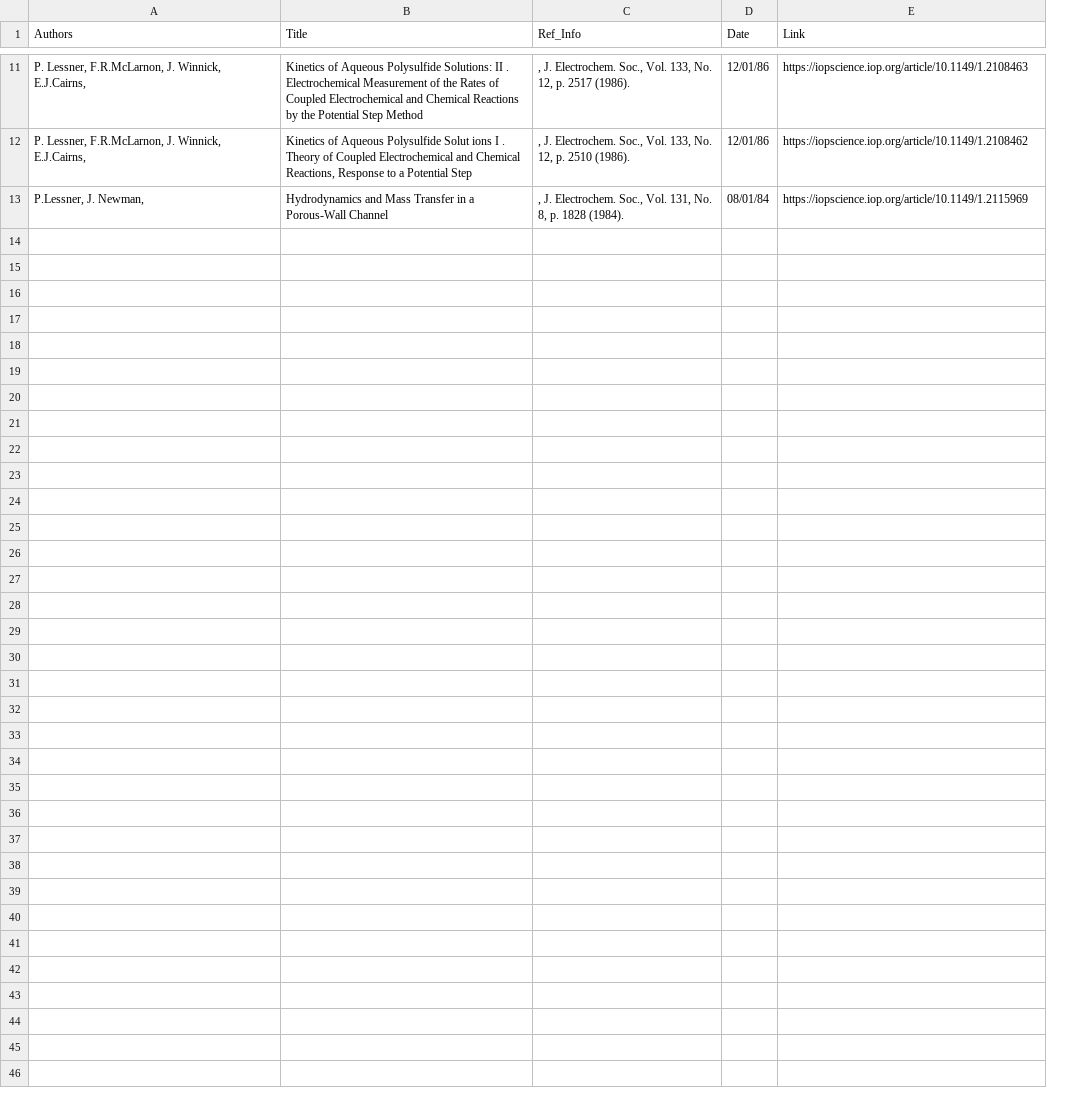
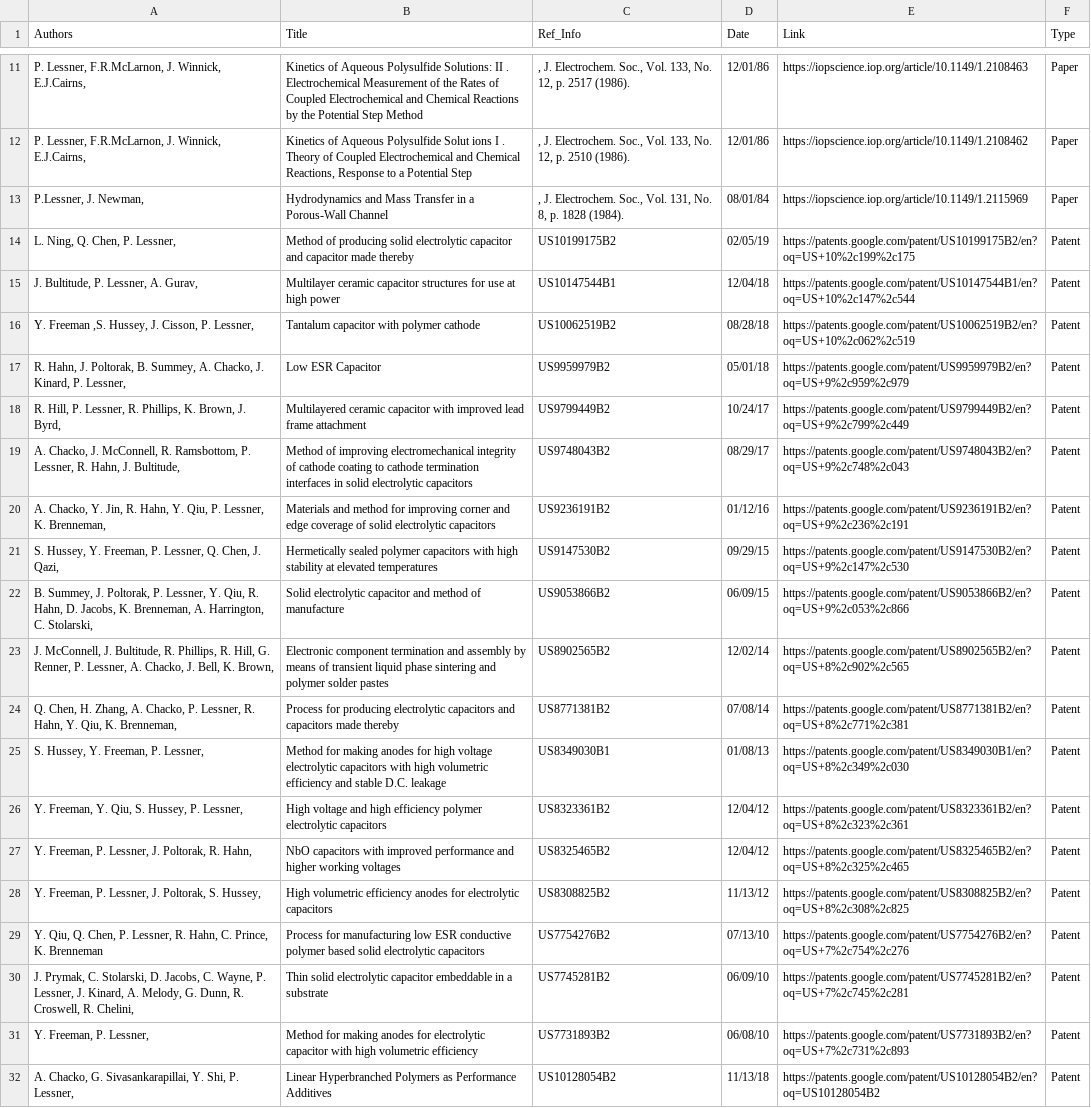
Before and after one commit to philiplessner/website, a CSV file: about_me.csv, drawn as a sheet; only a part is shown, gaps mark what is left out; the diff names each change by its address in the sheet, - before the commit and + after, or states it on an @@ line.

Commit message:
Added Patents to about_me. Changed template code and template.

```diff
--- a/about_me.csv
+++ b/about_me.csv
+column F (Type), rows 11-13: all Paper
+row 14: L. Ning, Q. Chen, P. Lessner, | Method of producing solid electrolytic capacitor and capacitor made thereby | US10199175B2 | 02/05/19 | https://patents.google.com/patent/US10199175B2/en?oq=US+10%2c199%2c175 | Patent
+row 15: J. Bultitude, P. Lessner, A. Gurav, | Multilayer ceramic capacitor structures for use at high power | US10147544B1 | 12/04/18 | https://patents.google.com/patent/US10147544B1/en?oq=US+10%2c147%2c544 | Patent
+row 16: Y. Freeman ,S. Hussey, J. Cisson, P. Lessner, | Tantalum capacitor with polymer cathode | US10062519B2 | 08/28/18 | https://patents.google.com/patent/US10062519B2/en?oq=US+10%2c062%2c519 | Patent
+row 17: R. Hahn, J. Poltorak, B. Summey, A. Chacko, J. Kinard, P. Lessner, | Low ESR Capacitor | US9959979B2 | 05/01/18 | https://patents.google.com/patent/US9959979B2/en?oq=US+9%2c959%2c979 | Patent
+row 18: R. Hill, P. Lessner, R. Phillips, K. Brown, J. Byrd, | Multilayered ceramic capacitor with improved lead frame attachment | US9799449B2 | 10/24/17 | https://patents.google.com/patent/US9799449B2/en?oq=US+9%2c799%2c449 | Patent
+row 19: A. Chacko, J. McConnell, R. Ramsbottom, P. Lessner, R. Hahn, J. Bultitude, | Method of improving electromechanical integrity of cathode coating to cathode termination interfaces in solid electrolytic capacitors | US9748043B2 | 08/29/17 | https://patents.google.com/patent/US9748043B2/en?oq=US+9%2c748%2c043 | Patent
+row 20: A. Chacko, Y. Jin, R. Hahn, Y. Qiu, P. Lessner, K. Brenneman, | Materials and method for improving corner and edge coverage of solid electrolytic capacitors | US9236191B2 | 01/12/16 | https://patents.google.com/patent/US9236191B2/en?oq=US+9%2c236%2c191 | Patent
+row 21: S. Hussey, Y. Freeman, P. Lessner, Q. Chen, J. Qazi, | Hermetically sealed polymer capacitors with high stability at elevated temperatures | US9147530B2 | 09/29/15 | https://patents.google.com/patent/US9147530B2/en?oq=US+9%2c147%2c530 | Patent
+row 22: B. Summey, J. Poltorak, P. Lessner, Y. Qiu, R. Hahn, D. Jacobs, K. Brenneman, A. Harrington, C. Stolarski, | Solid electrolytic capacitor and method of manufacture | US9053866B2 | 06/09/15 | https://patents.google.com/patent/US9053866B2/en?oq=US+9%2c053%2c866 | Patent
+row 23: J. McConnell, J. Bultitude, R. Phillips, R. Hill, G. Renner, P. Lessner, A. Chacko, J. Bell, K. Brown, | Electronic component termination and assembly by means of transient liquid phase sintering and polymer solder pastes | US8902565B2 | 12/02/14 | https://patents.google.com/patent/US8902565B2/en?oq=US+8%2c902%2c565 | Patent
+row 24: Q. Chen, H. Zhang, A. Chacko, P. Lessner, R. Hahn, Y. Qiu, K. Brenneman, | Process for producing electrolytic capacitors and capacitors made thereby | US8771381B2 | 07/08/14 | https://patents.google.com/patent/US8771381B2/en?oq=US+8%2c771%2c381 | Patent
+row 25: S. Hussey, Y. Freeman, P. Lessner, | Method for making anodes for high voltage electrolytic capacitors with high volumetric efficiency and stable D.C. leakage | US8349030B1 | 01/08/13 | https://patents.google.com/patent/US8349030B1/en?oq=US+8%2c349%2c030 | Patent
+row 26: Y. Freeman, Y. Qiu, S. Hussey, P. Lessner, | High voltage and high efficiency polymer electrolytic capacitors | US8323361B2 | 12/04/12 | https://patents.google.com/patent/US8323361B2/en?oq=US+8%2c323%2c361 | Patent
+row 27: Y. Freeman, P. Lessner, J. Poltorak, R. Hahn, | NbO capacitors with improved performance and higher working voltages | US8325465B2 | 12/04/12 | https://patents.google.com/patent/US8325465B2/en?oq=US+8%2c325%2c465 | Patent
+row 28: Y. Freeman, P. Lessner, J. Poltorak, S. Hussey, | High volumetric efficiency anodes for electrolytic capacitors | US8308825B2 | 11/13/12 | https://patents.google.com/patent/US8308825B2/en?oq=US+8%2c308%2c825 | Patent
+row 29: Y. Qiu, Q. Chen, P. Lessner, R. Hahn, C. Prince, K. Brenneman | Process for manufacturing low ESR conductive polymer based solid electrolytic capacitors | US7754276B2 | 07/13/10 | https://patents.google.com/patent/US7754276B2/en?oq=US+7%2c754%2c276 | Patent
+row 30: J. Prymak, C. Stolarski, D. Jacobs, C. Wayne, P. Lessner, J. Kinard, A. Melody, G. Dunn, R. Croswell, R. Chelini, | Thin solid electrolytic capacitor embeddable in a substrate | US7745281B2 | 06/09/10 | https://patents.google.com/patent/US7745281B2/en?oq=US+7%2c745%2c281 | Patent
+row 31: Y. Freeman, P. Lessner, | Method for making anodes for electrolytic capacitor with high volumetric efficiency | US7731893B2 | 06/08/10 | https://patents.google.com/patent/US7731893B2/en?oq=US+7%2c731%2c893 | Patent
+row 32: A. Chacko, G. Sivasankarapillai, Y. Shi, P. Lessner, | Linear Hyperbranched Polymers as Performance Additives | US10128054B2 | 11/13/18 | https://patents.google.com/patent/US10128054B2/en?oq=US10128054B2 | Patent
```
Also changed, not shown: 2 other files.
